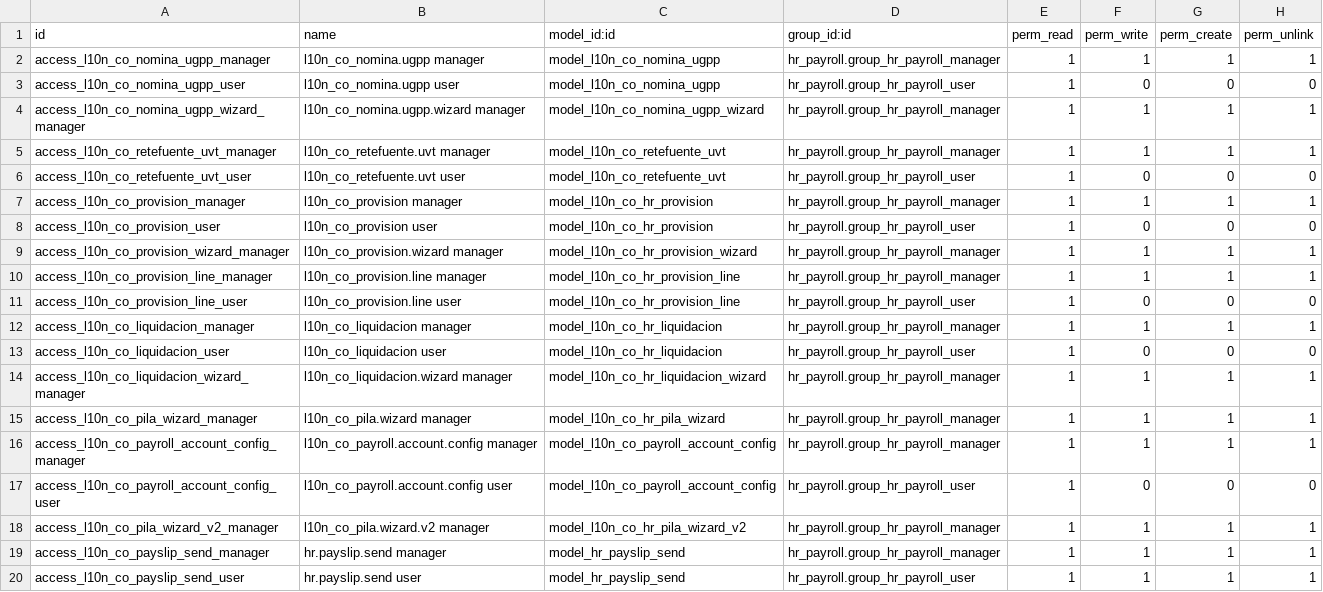
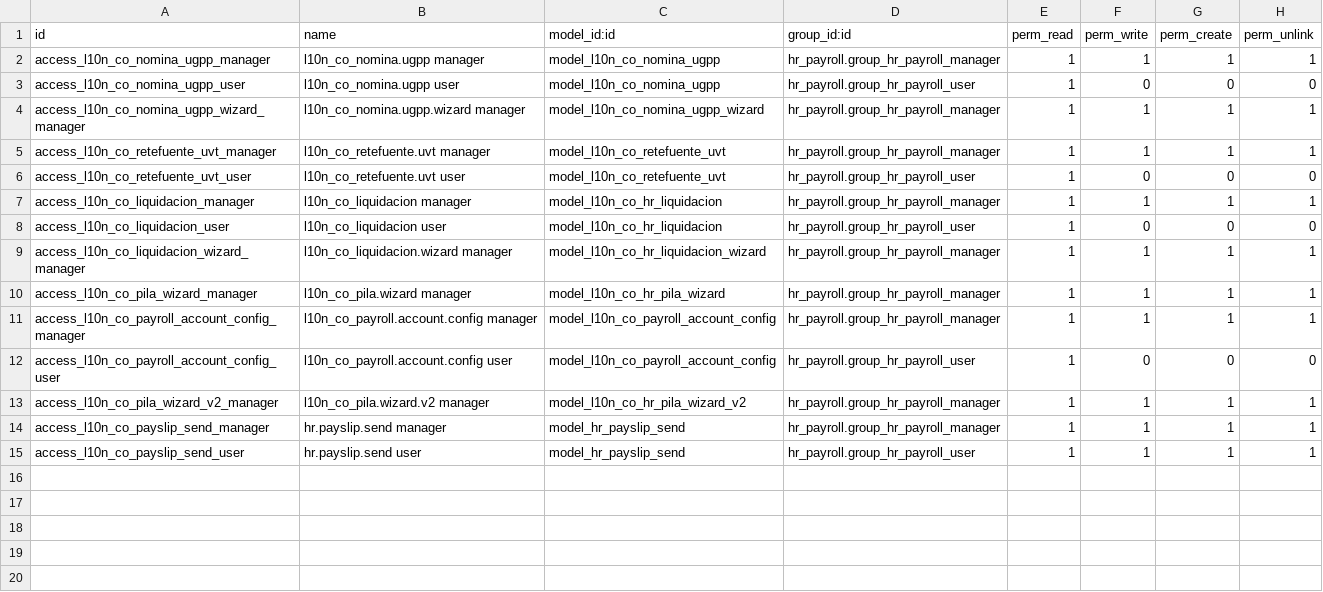
Before and after one commit to davidhdzara/guapante, a CSV file: l10n_co_nomina_electronica/security/ir.model.access.csv, drawn as a sheet.

```diff
--- a/l10n_co_nomina_electronica/security/ir.model.access.csv
+++ b/l10n_co_nomina_electronica/security/ir.model.access.csv
@@ -6,7 +6,2 @@ access_l10n_co_retefuente_uvt_manager,l10n_co_retefuente.uvt manager,model_l10n_
 access_l10n_co_retefuente_uvt_user,l10n_co_retefuente.uvt user,model_l10n_co_retefuente_uvt,hr_payroll.group_hr_payroll_user,1,0,0,0
-access_l10n_co_provision_manager,l10n_co_provision manager,model_l10n_co_hr_provision,hr_payroll.group_hr_payroll_manager,1,1,1,1
-access_l10n_co_provision_user,l10n_co_provision user,model_l10n_co_hr_provision,hr_payroll.group_hr_payroll_user,1,0,0,0
-access_l10n_co_provision_wizard_manager,l10n_co_provision.wizard manager,model_l10n_co_hr_provision_wizard,hr_payroll.group_hr_payroll_manager,1,1,1,1
-access_l10n_co_provision_line_manager,l10n_co_provision.line manager,model_l10n_co_hr_provision_line,hr_payroll.group_hr_payroll_manager,1,1,1,1
-access_l10n_co_provision_line_user,l10n_co_provision.line user,model_l10n_co_hr_provision_line,hr_payroll.group_hr_payroll_user,1,0,0,0
 access_l10n_co_liquidacion_manager,l10n_co_liquidacion manager,model_l10n_co_hr_liquidacion,hr_payroll.group_hr_payroll_manager,1,1,1,1
```
Also changed, not shown: 9 other files.
